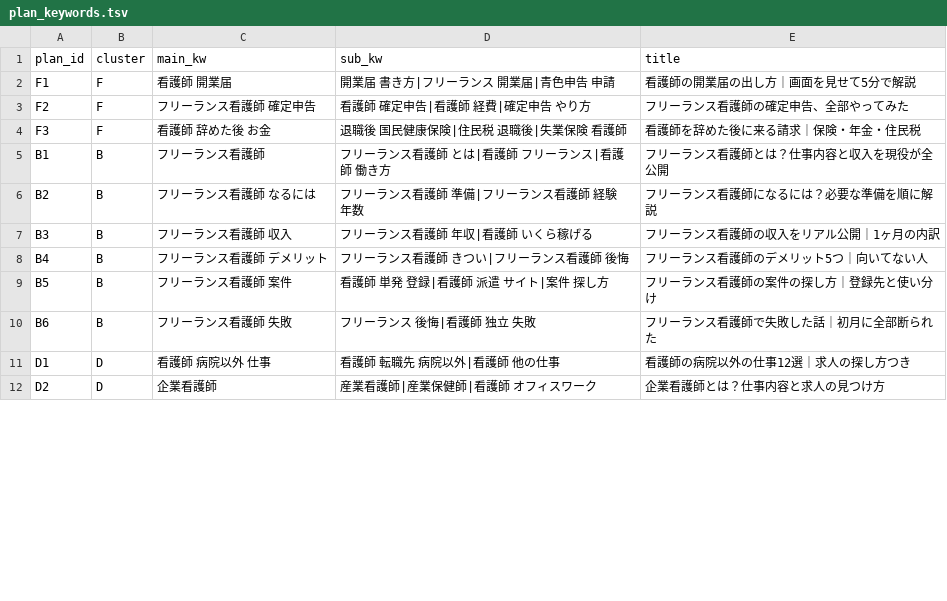
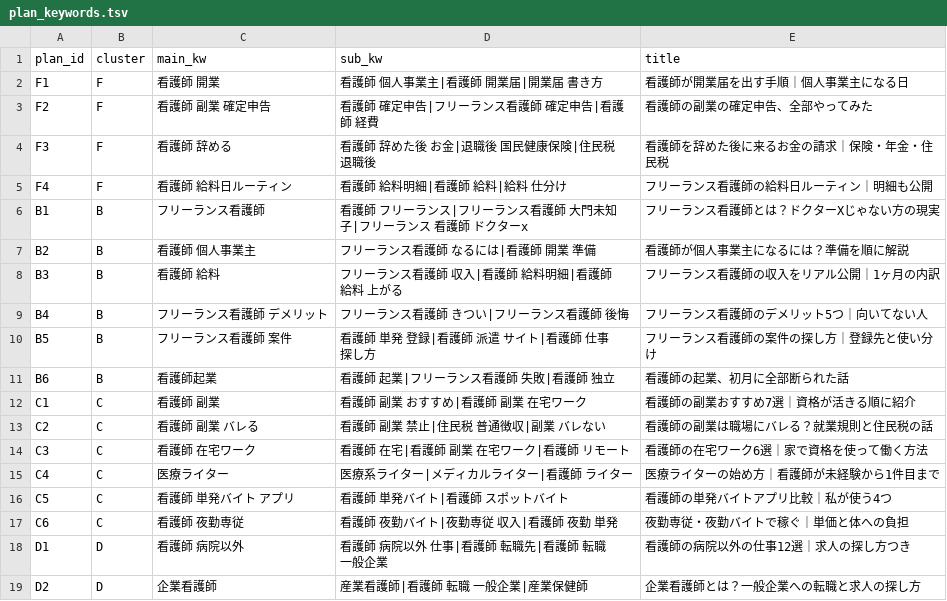
Before and after one commit to markeloopco-lgtm/dev-workspace, a TSV file: youtube/keywords/plan_keywords.tsv, drawn as a sheet; only a part is shown; the diff covers the shown part only.

```diff
--- a/youtube/keywords/plan_keywords.tsv
+++ b/youtube/keywords/plan_keywords.tsv
@@ -1,12 +1,19 @@
 plan_id	cluster	main_kw	sub_kw	title
-F1	F	看護師 開業届	開業届 書き方|フリーランス 開業届|青色申告 申請	看護師の開業届の出し方｜画面を見せて5分で解説
-F2	F	フリーランス看護師 確定申告	看護師 確定申告|看護師 経費|確定申告 やり方	フリーランス看護師の確定申告、全部やってみた
-F3	F	看護師 辞めた後 お金	退職後 国民健康保険|住民税 退職後|失業保険 看護師	看護師を辞めた後に来る請求｜保険・年金・住民税
-B1	B	フリーランス看護師	フリーランス看護師 とは|看護師 フリーランス|看護師 働き方	フリーランス看護師とは？仕事内容と収入を現役が全公開
-B2	B	フリーランス看護師 なるには	フリーランス看護師 準備|フリーランス看護師 経験年数	フリーランス看護師になるには？必要な準備を順に解説
-B3	B	フリーランス看護師 収入	フリーランス看護師 年収|看護師 いくら稼げる	フリーランス看護師の収入をリアル公開｜1ヶ月の内訳
+F1	F	看護師 開業	看護師 個人事業主|看護師 開業届|開業届 書き方	看護師が開業届を出す手順｜個人事業主になる日
+F2	F	看護師 副業 確定申告	看護師 確定申告|フリーランス看護師 確定申告|看護師 経費	看護師の副業の確定申告、全部やってみた
+F3	F	看護師 辞める	看護師 辞めた後 お金|退職後 国民健康保険|住民税 退職後	看護師を辞めた後に来るお金の請求｜保険・年金・住民税
+F4	F	看護師 給料日ルーティン	看護師 給料明細|看護師 給料|給料 仕分け	フリーランス看護師の給料日ルーティン｜明細も公開
+B1	B	フリーランス看護師	看護師 フリーランス|フリーランス看護師 大門未知子|フリーランス 看護師 ドクターx	フリーランス看護師とは？ドクターXじゃない方の現実
+B2	B	看護師 個人事業主	フリーランス看護師 なるには|看護師 開業 準備	看護師が個人事業主になるには？準備を順に解説
+B3	B	看護師 給料	フリーランス看護師 収入|看護師 給料明細|看護師 給料 上がる	フリーランス看護師の収入をリアル公開｜1ヶ月の内訳
 B4	B	フリーランス看護師 デメリット	フリーランス看護師 きつい|フリーランス看護師 後悔	フリーランス看護師のデメリット5つ｜向いてない人
-B5	B	フリーランス看護師 案件	看護師 単発 登録|看護師 派遣 サイト|案件 探し方	フリーランス看護師の案件の探し方｜登録先と使い分け
-B6	B	フリーランス看護師 失敗	フリーランス 後悔|看護師 独立 失敗	フリーランス看護師で失敗した話｜初月に全部断られた
-D1	D	看護師 病院以外 仕事	看護師 転職先 病院以外|看護師 他の仕事	看護師の病院以外の仕事12選｜求人の探し方つき
-D2	D	企業看護師	産業看護師|産業保健師|看護師 オフィスワーク	企業看護師とは？仕事内容と求人の見つけ方
+B5	B	フリーランス看護師 案件	看護師 単発 登録|看護師 派遣 サイト|看護師 仕事 探し方	フリーランス看護師の案件の探し方｜登録先と使い分け
+B6	B	看護師起業	看護師 起業|フリーランス看護師 失敗|看護師 独立	看護師の起業、初月に全部断られた話
+C1	C	看護師 副業	看護師 副業 おすすめ|看護師 副業 在宅ワーク	看護師の副業おすすめ7選｜資格が活きる順に紹介
+C2	C	看護師 副業 バレる	看護師 副業 禁止|住民税 普通徴収|副業 バレない	看護師の副業は職場にバレる？就業規則と住民税の話
+C3	C	看護師 在宅ワーク	看護師 在宅|看護師 副業 在宅ワーク|看護師 リモート	看護師の在宅ワーク6選｜家で資格を使って働く方法
+C4	C	医療ライター	医療系ライター|メディカルライター|看護師 ライター	医療ライターの始め方｜看護師が未経験から1件目まで
+C5	C	看護師 単発バイト アプリ	看護師 単発バイト|看護師 スポットバイト	看護師の単発バイトアプリ比較｜私が使う4つ
+C6	C	看護師 夜勤専従	看護師 夜勤バイト|夜勤専従 収入|看護師 夜勤 単発	夜勤専従・夜勤バイトで稼ぐ｜単価と体への負担
+D1	D	看護師 病院以外	看護師 病院以外 仕事|看護師 転職先|看護師 転職 一般企業	看護師の病院以外の仕事12選｜求人の探し方つき
+D2	D	企業看護師	産業看護師|看護師 転職 一般企業|産業保健師	企業看護師とは？一般企業への転職と求人の探し方
```
Also changed, not shown: 6 removed rows and 26 edited cells elsewhere in this file, 2 other files.
